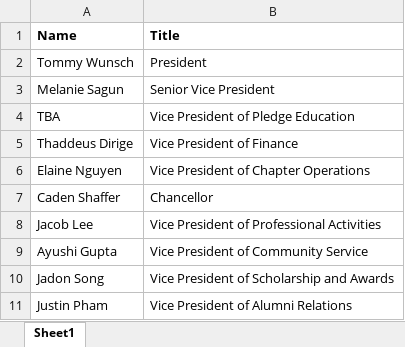
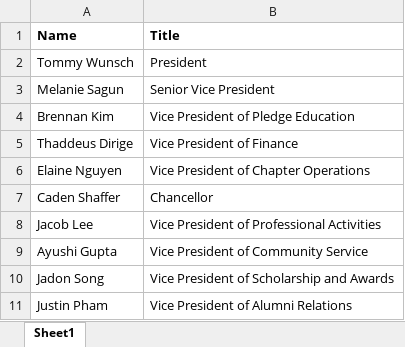
Before and after one commit to dspuci/dspuci-website-gatsby, an Excel workbook: src/data/current_data/leadership_currentdata.xlsx, sheet Sheet1, drawn as a sheet; values as stored, in another font and other column widths than the file's, no borders; charts and pictures not drawn; the diff names each change by its address in the sheet, - before the commit and + after, or states it on an @@ line.

```diff
--- a/src/data/current_data/leadership_currentdata.xlsx (sheet Sheet1)
+++ b/src/data/current_data/leadership_currentdata.xlsx (sheet Sheet1)
-A4 (Name): TBA
+A4 (Name): Brennan Kim
```
Also changed, not shown: src/data/current_data/bios_currentdata.xlsx, 2 other files.
